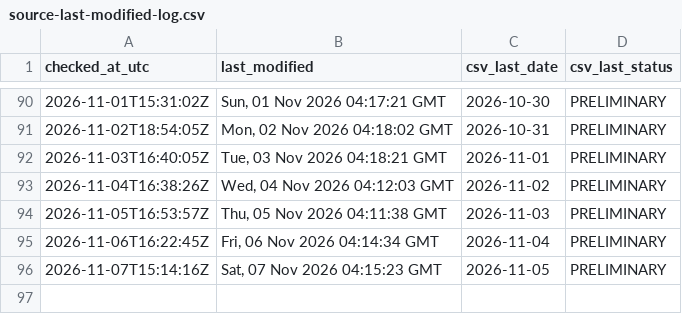
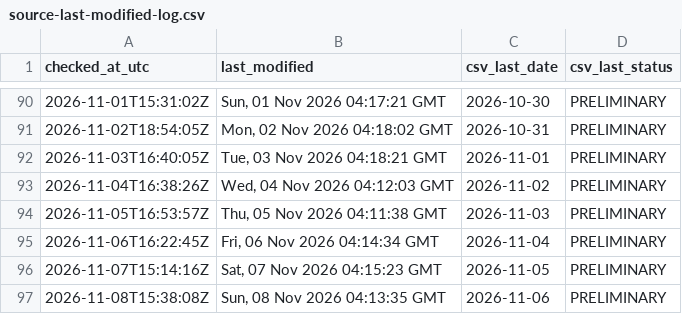
Before and after one commit to ArmandDelessert/ClimateChange, a CSV file: climate-spiral/data/source-last-modified-log.csv, drawn as a sheet; only a part is shown, gaps mark what is left out; the diff names each change by its address in the sheet, - before the commit and + after, or states it on an @@ line.

```diff
--- a/climate-spiral/data/source-last-modified-log.csv
+++ b/climate-spiral/data/source-last-modified-log.csv
+row 97: 2026-11-08T15:38:08Z | Sun, 08 Nov 2026 04:13:35 GMT | 2026-11-06 | PRELIMINARY
```
Also changed, not shown: 1 other file.
